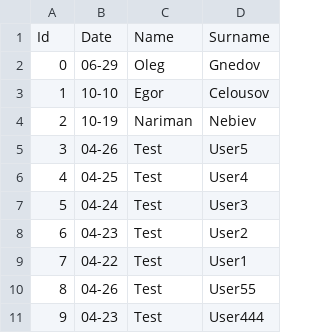
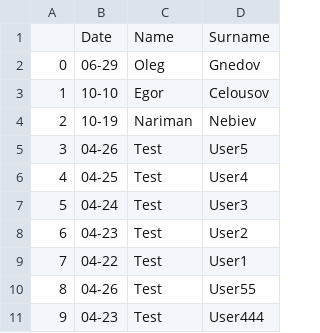
Before and after one commit to VanadisOdr/tgbot, a CSV file: birthdays.csv, drawn as a sheet.

```diff
--- a/birthdays.csv
+++ b/birthdays.csv
@@ -1,2 +1,2 @@
-Id,Date,Name,Surname
+,Date,Name,Surname
 0,06-29,Oleg,Gnedov
```
Also changed, not shown: 1 other file.
